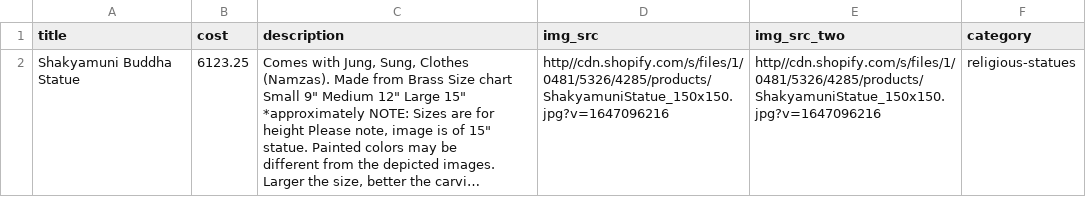
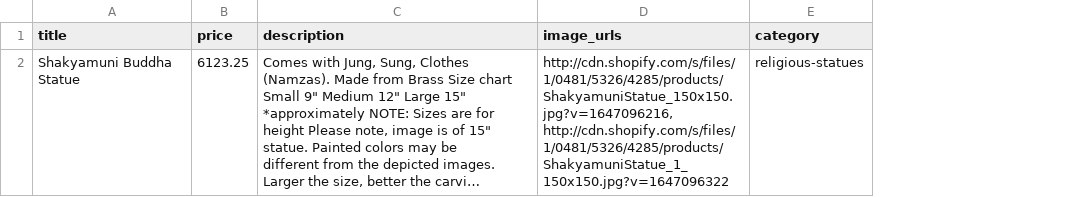
Before and after one commit to TumashenkaAliaksandr/mother_pars, a CSV file: templates/folkbazar/done_csv/folkbazar.csv, drawn as a sheet; long unchanged cells end in …; removed rows and columns are numbered as before the commit, all else as after; the diff names each change by its address in the sheet, - before the commit and + after, or states it on an @@ line.

```diff
--- a/templates/folkbazar/done_csv/folkbazar.csv
+++ b/templates/folkbazar/done_csv/folkbazar.csv
-column D (img_src), row 2: http//cdn.shopify.com/s/files/1/0481/5326/4285/products/ShakyamuniStatue_150x150.jpg?v=1647096216
-column E (img_src_two), row 2: http//cdn.shopify.com/s/files/1/0481/5326/4285/products/ShakyamuniStatue_150x150.jpg?v=1647096216
+column D (image_urls), row 2: http://cdn.shopify.com/s/files/1/0481/5326/4285/products/ShakyamuniStatue_150x150.jpg?v=1647096216, http://cdn.shopify.com/s/files/1/0481/5326/4285/products/ShakyamuniStatue_1_150x150.jpg?v=1647096322
-B1: cost
+B1: price
```
Also changed, not shown: 1 other file.
